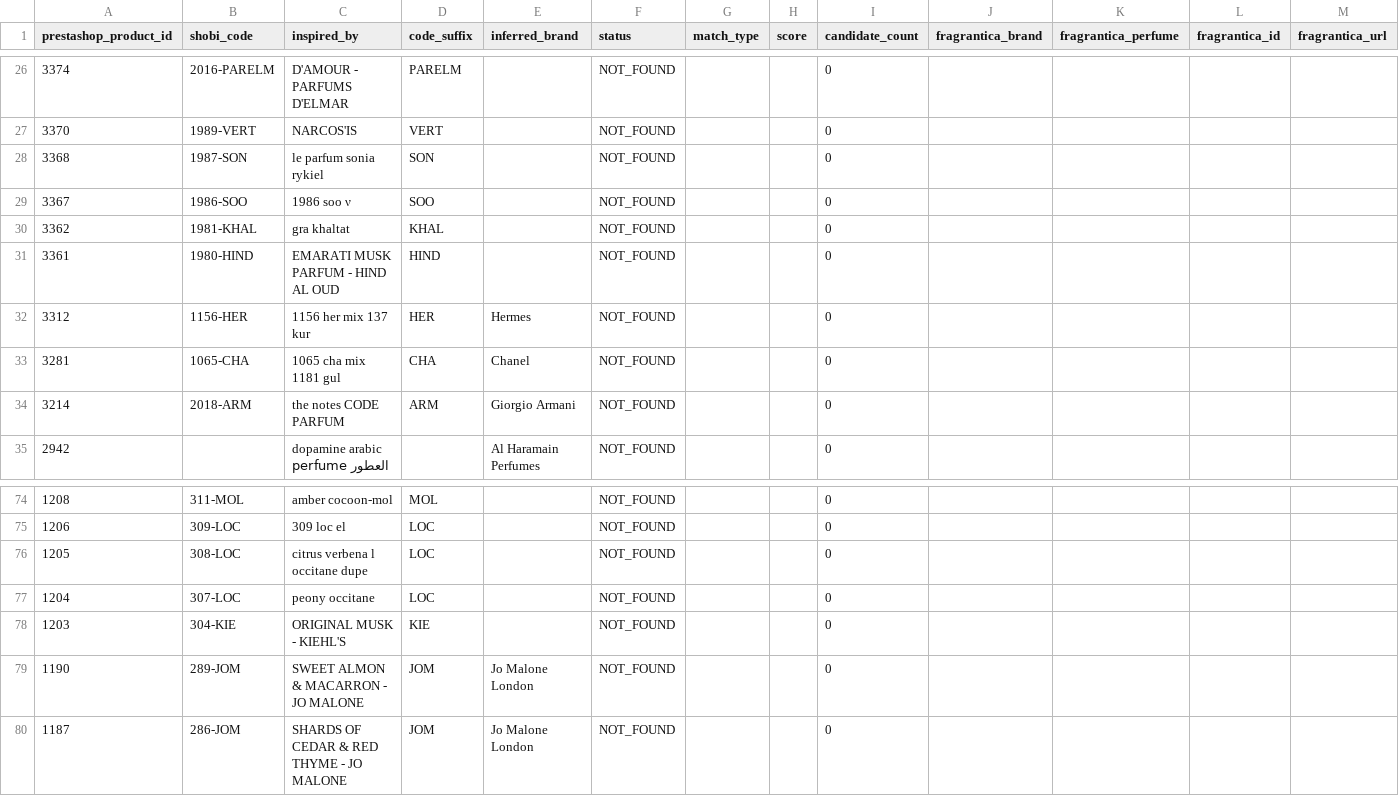
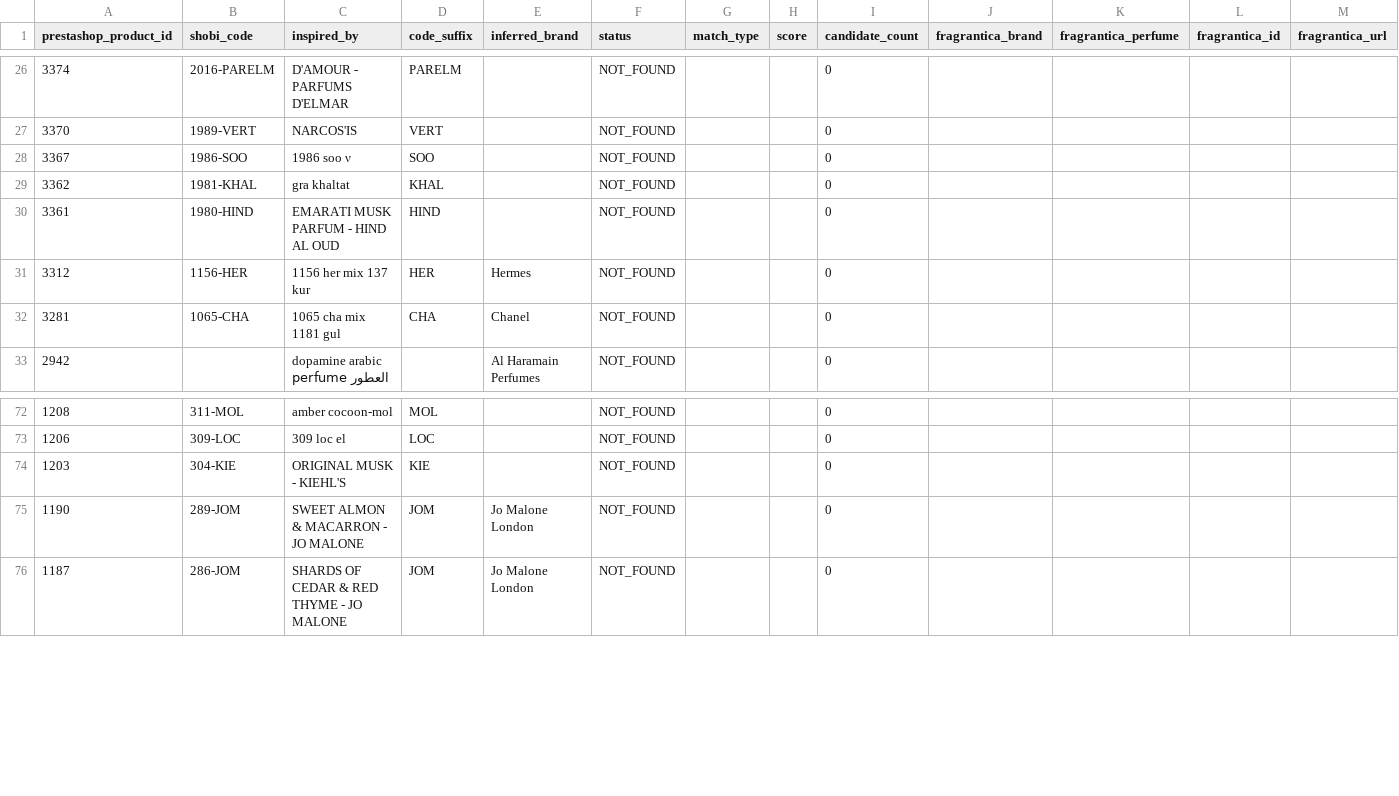
Before and after one commit to MarvvRed/Shobi_Inspiration, a CSV file: fragrantica-scraper-archive/corpus-match/unmatched.csv, drawn as a sheet; only a part is shown, gaps mark what is left out; rows hold the shown columns only; the diff names each change by its address in the sheet, - before the commit and + after, or states it on an @@ line.

```diff
--- a/fragrantica-scraper-archive/corpus-match/unmatched.csv
+++ b/fragrantica-scraper-archive/corpus-match/unmatched.csv
-row 28: 3368 | 1987-SON | le parfum sonia rykiel | SON |  | NOT_FOUND |  |  | 0
-row 34: 3214 | 2018-ARM | the notes CODE PARFUM | ARM | Giorgio Armani | NOT_FOUND |  |  | 0
-row 76: 1205 | 308-LOC | citrus verbena l occitane dupe | LOC |  | NOT_FOUND |  |  | 0
-row 77: 1204 | 307-LOC | peony occitane | LOC |  | NOT_FOUND |  |  | 0
```
Also changed, not shown: fragrantica-scraper-archive/corpus-match/ambiguous.csv, fragrantica-scraper-archive/corpus-match/shobi-fragrantica-corpus-match.csv, 7 other files.
